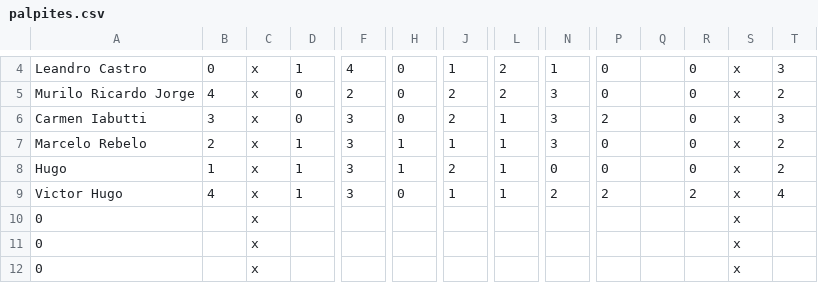
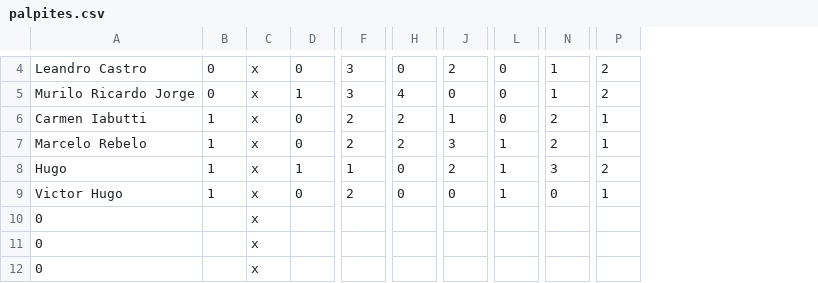
Before and after one commit to LeandroBCastro/bolaochsp, a CSV file: data/palpites.csv, drawn as a sheet; only a part is shown, gaps mark what is left out; removed rows and columns are numbered as before the commit, all else as after; the diff covers the shown part only; the diff names each change by its address in the sheet, - before the commit and + after, or states it on an @@ line.

```diff
--- a/data/palpites.csv
+++ b/data/palpites.csv
-column P, rows 4-9: 0 | 0 | 2 | 0 | 0 | 2
-column Q, empty
-column R, rows 4-9: 0 | 0 | 0 | 0 | 0 | 2
-column S, rows 4-12: all x
-D4: 1
+D4: 0
-F4: 4
+F4: 3
-J4: 1
+J4: 2
-L4:L5: 2
+L4:L5: 0
-P4: 3
+P4: 2
-B5: 4
+B5: 0
-D5: 0
+D5: 1
-F5: 2
+F5: 3
-H5: 0
+H5: 4
-J5: 2
+J5: 0
-N5: 3
+N5: 1
-B6: 3
+B6: 1
-F6:F7: 3
+F6:F7: 2
-H6: 0
+H6: 2
-J6: 2
+J6: 1
-L6: 1
+L6: 0
-N6:N7: 3
+N6:N7: 2
-P6: 3
+P6: 1
-B7: 2
+B7: 1
-D7: 1
+D7: 0
-H7: 1
+H7: 2
-J7: 1
+J7: 3
-P7: 2
+P7: 1
-F8: 3
+F8: 1
-H8: 1
+H8: 0
-N8: 0
+N8: 3
-B9: 4
+B9: 1
-D9: 1
+D9: 0
-F9: 3
+F9: 2
-J9: 1
+J9: 0
-N9: 2
+N9: 0
-P9: 4
+P9: 1
```
Also changed, not shown: 1 added row, 1 removed row and 6 edited cells elsewhere in this file, data/classificacao.csv, data/ranking.csv, 1 other file.
